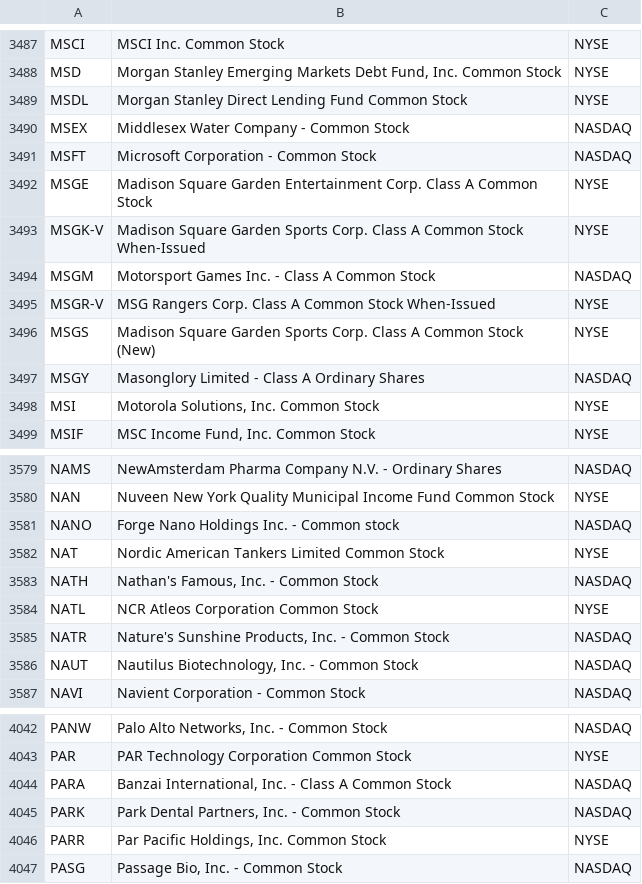
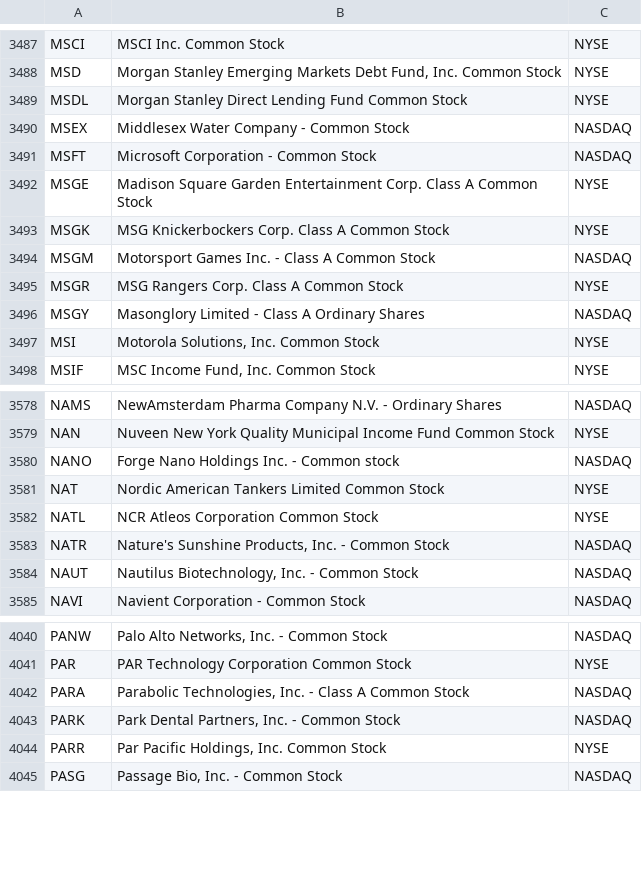
Before and after one commit to hakimrem23/screen-the-hell-out, a CSV file: data/universe.csv, drawn as a sheet; only a part is shown, gaps mark what is left out.

```diff
--- a/data/universe.csv
+++ b/data/universe.csv
@@ -3492,6 +3492,5 @@ MSFT,Microsoft Corporation - Common Stock,NASDAQ
 MSGE,Madison Square Garden Entertainment Corp. Class A Common Stock,NYSE
-MSGK-V,Madison Square Garden Sports Corp. Class A Common Stock When-Issued,NYSE
+MSGK,MSG Knickerbockers Corp. Class A Common Stock,NYSE
 MSGM,Motorsport Games Inc. - Class A Common Stock,NASDAQ
-MSGR-V,MSG Rangers Corp. Class A Common Stock When-Issued,NYSE
-MSGS,Madison Square Garden Sports Corp. Class A Common Stock (New),NYSE
+MSGR,MSG Rangers Corp. Class A Common Stock,NYSE
 MSGY,Masonglory Limited - Class A Ordinary Shares,NASDAQ
@@ -3582,3 +3581,2 @@ NANO,Forge Nano Holdings Inc. - Common stock,NASDAQ
 NAT,Nordic American Tankers Limited Common Stock,NYSE
-NATH,"Nathan's Famous, Inc. - Common Stock",NASDAQ
 NATL,NCR Atleos Corporation Common Stock,NYSE
@@ -4043,3 +4041,3 @@ PANW,"Palo Alto Networks, Inc. - Common Stock",NASDAQ
 PAR,PAR Technology Corporation Common Stock,NYSE
-PARA,"Banzai International, Inc. - Class A Common Stock",NASDAQ
+PARA,"Parabolic Technologies, Inc. - Class A Common Stock",NASDAQ
 PARK,"Park Dental Partners, Inc. - Common Stock",NASDAQ
```
Also changed, not shown: 2 other files.
